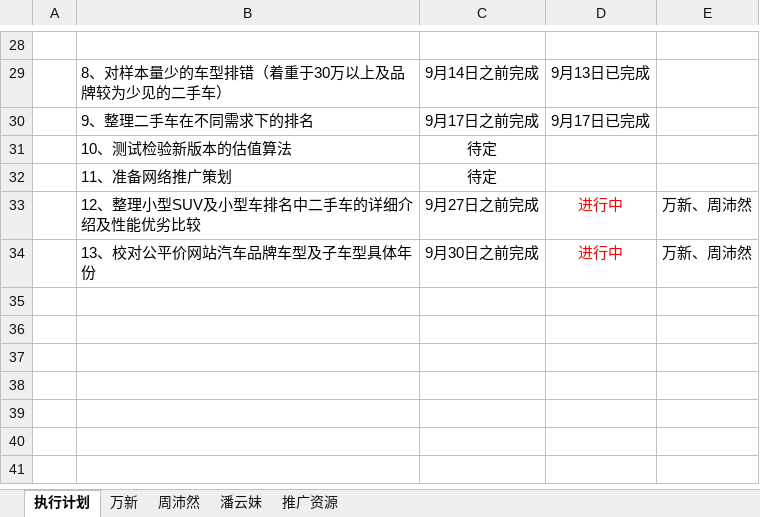
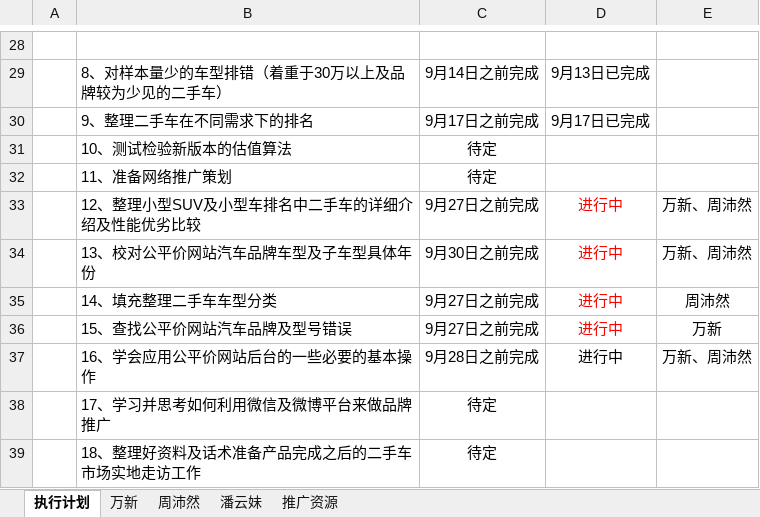
Before and after one commit to GPJxiaoshou/xiaoshou, an Excel workbook: 日志.xlsx, sheet 执行计划, drawn as a sheet; only a part is shown, gaps mark what is left out; values as stored, in another font and other column widths than the file's, no borders; the diff names each change by its address in the sheet, - before the commit and + after, or states it on an @@ line.

Commit message:
任务更新

```diff
--- a/日志.xlsx (sheet 执行计划)
+++ b/日志.xlsx (sheet 执行计划)
+row 35:  | 14、填充整理二手车车型分类 | 9月27日之前完成 | 进行中 | 周沛然
+row 36:  | 15、查找公平价网站汽车品牌及型号错误 | 9月27日之前完成 | 进行中 | 万新
+row 37:  | 16、学会应用公平价网站后台的一些必要的基本操作 | 9月28日之前完成 | 进行中 | 万新、周沛然
+row 38:  | 17、学习并思考如何利用微信及微博平台来做品牌推广 | 待定
+row 39:  | 18、整理好资料及话术准备产品完成之后的二手车市场实地走访工作 | 待定
```
Also changed, not shown: sheet 万新, sheet 推广资源.
